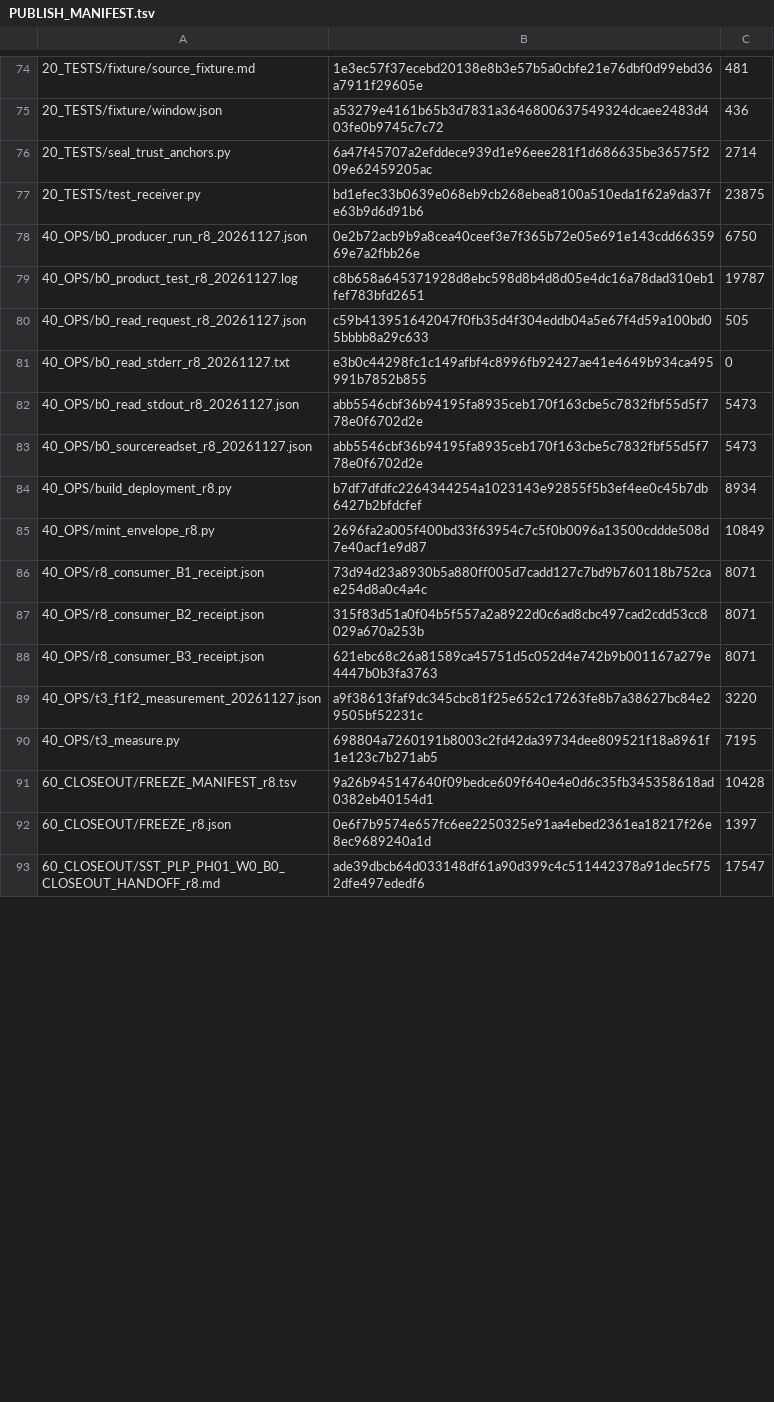
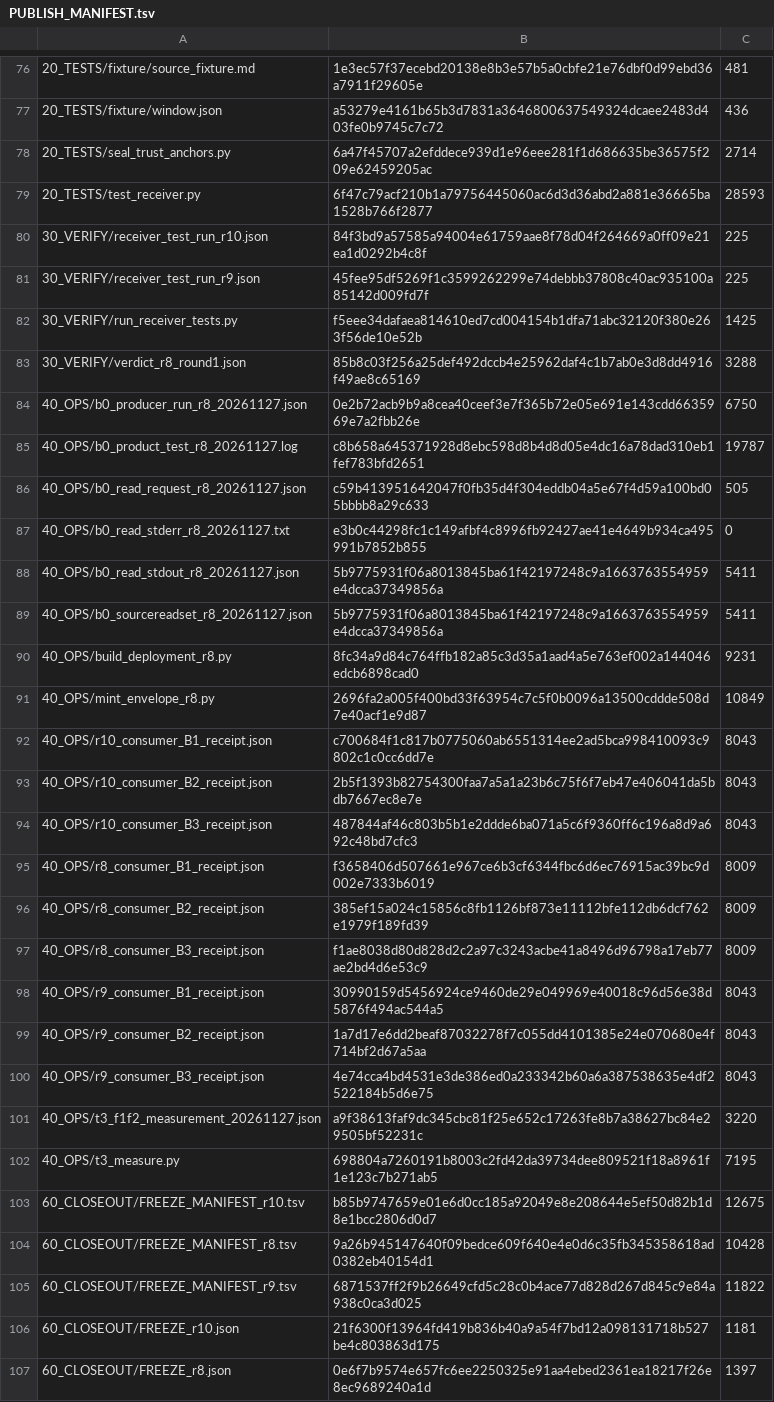
Before and after one commit to shw097-team/SQS-THC_MVP, a TSV file: 72_W0_B0_R3_20261127/PUBLISH_MANIFEST.tsv, drawn as a sheet; only a part is shown, gaps mark what is left out; the shorter side is filled out with more unchanged rows; the diff covers the shown part only.

Commit message:
W0 B0 r10: redirect LOCAL_ONLY clause text out of the published copies; separated-checker round-2 repairs (manifest/epoch binding, doc figures, freeze order)

```diff
--- a/72_W0_B0_R3_20261127/PUBLISH_MANIFEST.tsv
+++ b/72_W0_B0_R3_20261127/PUBLISH_MANIFEST.tsv
@@ -76,3 +78,7 @@
 20_TESTS/seal_trust_anchors.py	6a47f45707a2efddece939d1e96eee281f1d686635be36575f209e62459205ac	2714
-20_TESTS/test_receiver.py	bd1efec33b0639e068eb9cb268ebea8100a510eda1f62a9da37fe63b9d6d91b6	23875
+20_TESTS/test_receiver.py	6f47c79acf210b1a79756445060ac6d3d36abd2a881e36665ba1528b766f2877	28593
+30_VERIFY/receiver_test_run_r10.json	84f3bd9a57585a94004e61759aae8f78d04f264669a0ff09e21ea1d0292b4c8f	225
+30_VERIFY/receiver_test_run_r9.json	45fee95df5269f1c3599262299e74debbb37808c40ac935100a85142d009fd7f	225
+30_VERIFY/run_receiver_tests.py	f5eee34dafaea814610ed7cd004154b1dfa71abc32120f380e263f56de10e52b	1425
+30_VERIFY/verdict_r8_round1.json	85b8c03f256a25def492dccb4e25962daf4c1b7ab0e3d8dd4916f49ae8c65169	3288
 40_OPS/b0_producer_run_r8_20261127.json	0e2b72acb9b9a8cea40ceef3e7f365b72e05e691e143cdd6635969e7a2fbb26e	6750
@@ -81,12 +87,21 @@
 40_OPS/b0_read_stderr_r8_20261127.txt	e3b0c44298fc1c149afbf4c8996fb92427ae41e4649b934ca495991b7852b855	0
-40_OPS/b0_read_stdout_r8_20261127.json	abb5546cbf36b94195fa8935ceb170f163cbe5c7832fbf55d5f778e0f6702d2e	5473
-40_OPS/b0_sourcereadset_r8_20261127.json	abb5546cbf36b94195fa8935ceb170f163cbe5c7832fbf55d5f778e0f6702d2e	5473
-40_OPS/build_deployment_r8.py	b7df7dfdfc2264344254a1023143e92855f5b3ef4ee0c45b7db6427b2bfdcfef	8934
+40_OPS/b0_read_stdout_r8_20261127.json	5b9775931f06a8013845ba61f42197248c9a1663763554959e4dcca37349856a	5411
+40_OPS/b0_sourcereadset_r8_20261127.json	5b9775931f06a8013845ba61f42197248c9a1663763554959e4dcca37349856a	5411
+40_OPS/build_deployment_r8.py	8fc34a9d84c764ffb182a85c3d35a1aad4a5e763ef002a144046edcb6898cad0	9231
 40_OPS/mint_envelope_r8.py	2696fa2a005f400bd33f63954c7c5f0b0096a13500cddde508d7e40acf1e9d87	10849
-40_OPS/r8_consumer_B1_receipt.json	73d94d23a8930b5a880ff005d7cadd127c7bd9b760118b752cae254d8a0c4a4c	8071
-40_OPS/r8_consumer_B2_receipt.json	315f83d51a0f04b5f557a2a8922d0c6ad8cbc497cad2cdd53cc8029a670a253b	8071
-40_OPS/r8_consumer_B3_receipt.json	621ebc68c26a81589ca45751d5c052d4e742b9b001167a279e4447b0b3fa3763	8071
+40_OPS/r10_consumer_B1_receipt.json	c700684f1c817b0775060ab6551314ee2ad5bca998410093c9802c1c0cc6dd7e	8043
+40_OPS/r10_consumer_B2_receipt.json	2b5f1393b82754300faa7a5a1a23b6c75f6f7eb47e406041da5bdb7667ec8e7e	8043
+40_OPS/r10_consumer_B3_receipt.json	487844af46c803b5b1e2ddde6ba071a5c6f9360ff6c196a8d9a692c48bd7cfc3	8043
+40_OPS/r8_consumer_B1_receipt.json	f3658406d507661e967ce6b3cf6344fbc6d6ec76915ac39bc9d002e7333b6019	8009
+40_OPS/r8_consumer_B2_receipt.json	385ef15a024c15856c8fb1126bf873e11112bfe112db6dcf762e1979f189fd39	8009
+40_OPS/r8_consumer_B3_receipt.json	f1ae8038d80d828d2c2a97c3243acbe41a8496d96798a17eb77ae2bd4d6e53c9	8009
+40_OPS/r9_consumer_B1_receipt.json	30990159d5456924ce9460de29e049969e40018c96d56e38d5876f494ac544a5	8043
+40_OPS/r9_consumer_B2_receipt.json	1a7d17e6dd2beaf87032278f7c055dd4101385e24e070680e4f714bf2d67a5aa	8043
+40_OPS/r9_consumer_B3_receipt.json	4e74cca4bd4531e3de386ed0a233342b60a6a387538635e4df2522184b5d6e75	8043
 40_OPS/t3_f1f2_measurement_20261127.json	a9f38613faf9dc345cbc81f25e652c17263fe8b7a38627bc84e29505bf52231c	3220
 40_OPS/t3_measure.py	698804a7260191b8003c2fd42da39734dee809521f18a8961f1e123c7b271ab5	7195
+60_CLOSEOUT/FREEZE_MANIFEST_r10.tsv	b85b9747659e01e6d0cc185a92049e8e208644e5ef50d82b1d8e1bcc2806d0d7	12675
 60_CLOSEOUT/FREEZE_MANIFEST_r8.tsv	9a26b945147640f09bedce609f640e4e0d6c35fb345358618ad0382eb40154d1	10428
+60_CLOSEOUT/FREEZE_MANIFEST_r9.tsv	6871537ff2f9b26649cfd5c28c0b4ace77d828d267d845c9e84a938c0ca3d025	11822
+60_CLOSEOUT/FREEZE_r10.json	21f6300f13964fd419b836b40a9a54f7bd12a098131718b527be4c803863d175	1181
 60_CLOSEOUT/FREEZE_r8.json	0e6f7b9574e657fc6ee2250325e91aa4ebed2361ea18217f26e8ec9689240a1d	1397
```
Also changed, not shown: 9 added rows and 36 edited cells elsewhere in this file, 42 other files.
